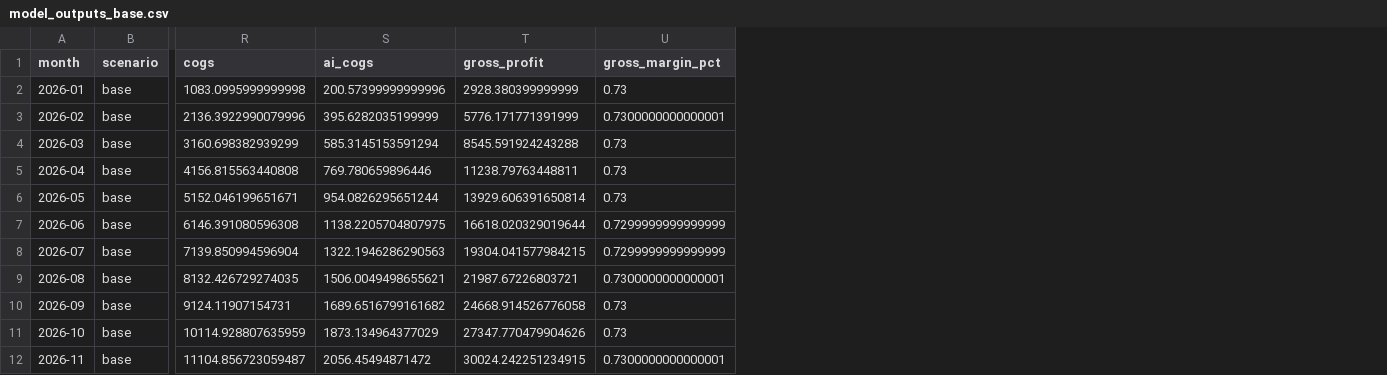
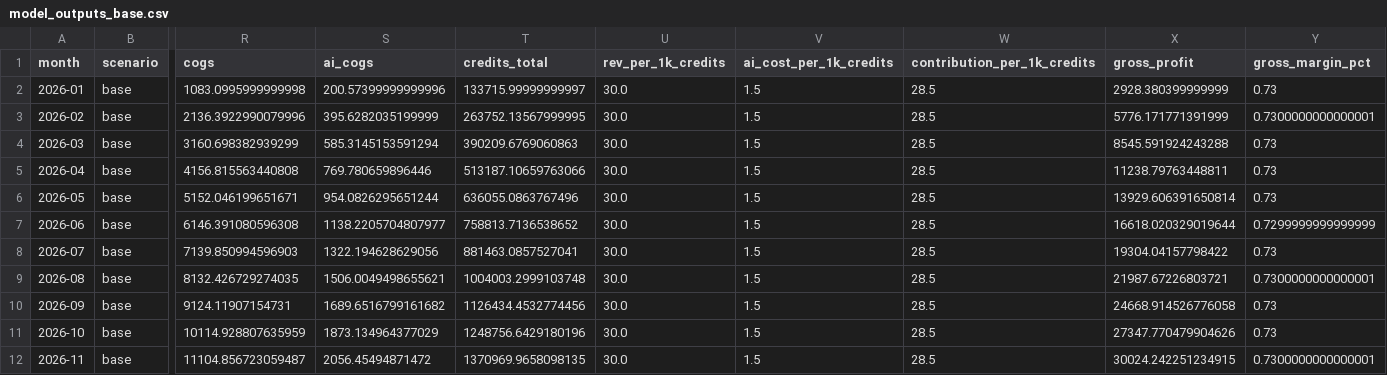
Before and after one commit to jainjainam14jj/clay-cfo-automation-model, a CSV file: docs/model_outputs_base.csv, drawn as a sheet; only a part is shown, gaps mark what is left out; addresses are those after the commit; the diff covers the shown part only; the diff names each change by its address in the sheet, - before the commit and + after, or states it on an @@ line.

```diff
--- a/docs/model_outputs_base.csv
+++ b/docs/model_outputs_base.csv
+column T (credits_total), rows 2-12: 133715.99999999997 | 263752.13567999995 | 390209.6769060863 | 513187.10659763066 | 636055.0863767496 | 758813.7136538652 | 881463.0857527041 | 1004003.2999103748 | 1126434.4532774456 | 1248756.6429180196 | 1370969.9658098135
+column U (rev_per_1k_credits), rows 2-12: all 30.0
+column V (ai_cost_per_1k_credits), rows 2-12: all 1.5
+column W (contribution_per_1k_credits), rows 2-12: all 28.5
-S7 (ai_cogs): 1138.2205704807975
+S7 (ai_cogs): 1138.2205704807977
-R8 (cogs): 7139.850994596904
+R8 (cogs): 7139.850994596903
-S8 (ai_cogs): 1322.1946286290563
+S8 (ai_cogs): 1322.194628629056
-X8 (gross_profit): 19304.041577984215
+X8 (gross_profit): 19304.04157798422
-Y8 (gross_margin_pct): 0.7299999999999999
+Y8 (gross_margin_pct): 0.73
```
Also changed, not shown: 8 edited cells elsewhere in this file, docs/model_outputs_all_scenarios.csv, docs/model_outputs_downside.csv, 2 other files.
